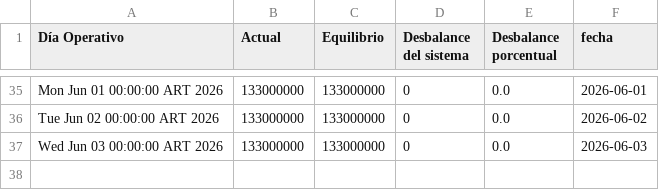
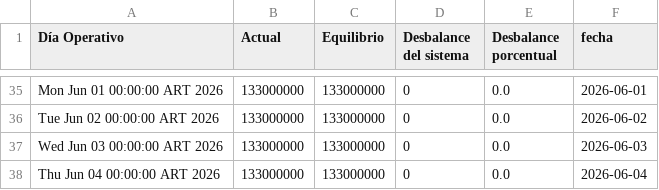
Before and after one commit to mpodeley/estado-del-sistema, a CSV file: public/data/tgn_system_state.csv, drawn as a sheet; only a part is shown, gaps mark what is left out; the diff names each change by its address in the sheet, - before the commit and + after, or states it on an @@ line.

```diff
--- a/public/data/tgn_system_state.csv
+++ b/public/data/tgn_system_state.csv
+row 38: Thu Jun 04 00:00:00 ART 2026 | 133000000 | 133000000 | 0 | 0.0 | 2026-06-04
```
Also changed, not shown: 1 other file.
